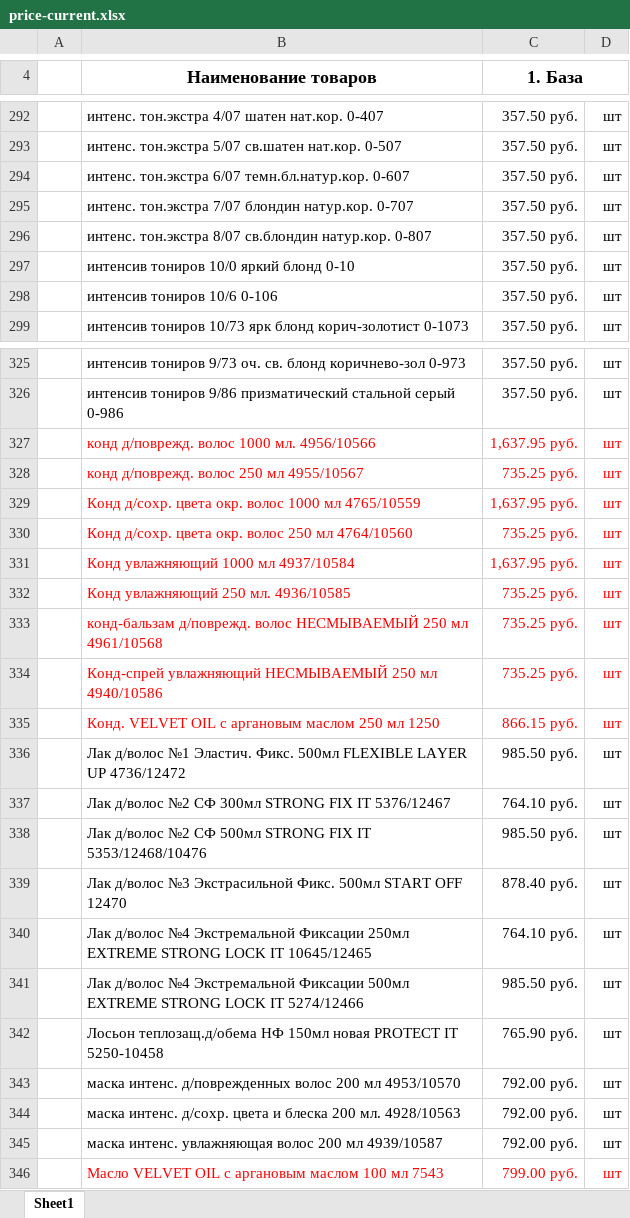
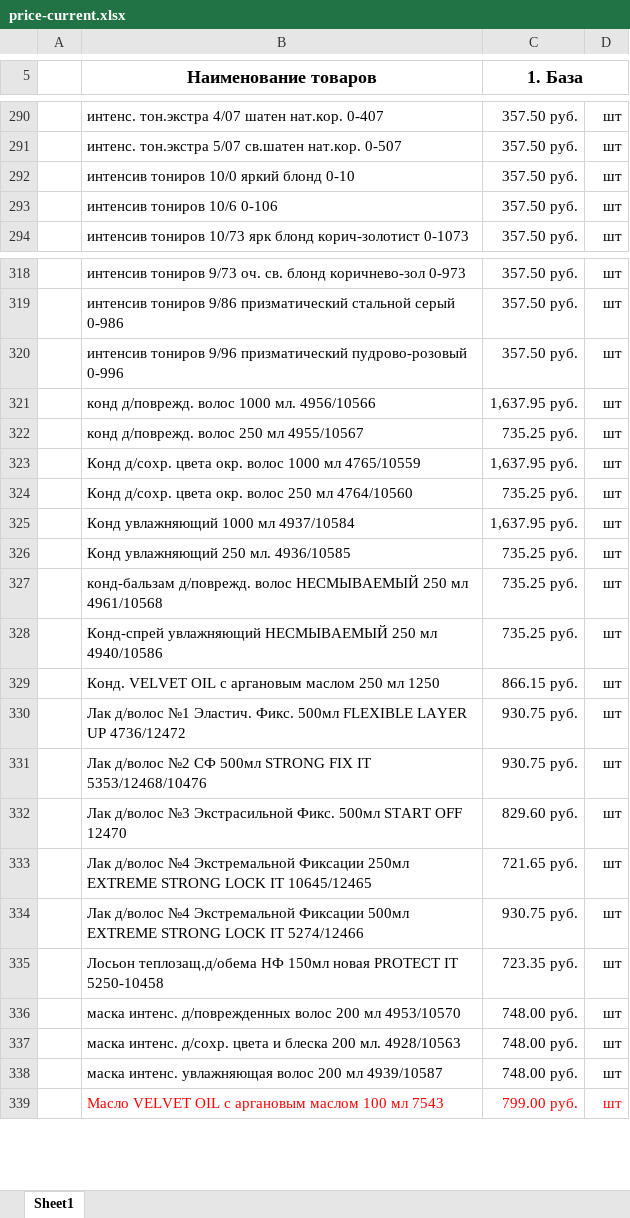
Before and after one commit to aiodoggmd/zilma-site, an Excel workbook: public/prices/price-current.xlsx, sheet Sheet1, drawn as a sheet; only a part is shown, gaps mark what is left out; values as stored, in another font and other column widths than the file's, no borders; removed rows and columns are numbered as before the commit, all else as after; the diff covers the shown part only; the diff names each change by its address in the sheet, - before the commit and + after, or states it on an @@ line.

```diff
--- a/public/prices/price-current.xlsx (sheet Sheet1)
+++ b/public/prices/price-current.xlsx (sheet Sheet1)
-row 294:  | интенс. тон.экстра 6/07 темн.бл.натур.кор. 0-607 | 357.50 руб. | шт
-row 295:  | интенс. тон.экстра 7/07 блондин натур.кор. 0-707 | 357.50 руб. | шт
-row 296:  | интенс. тон.экстра 8/07 св.блондин натур.кор. 0-807 | 357.50 руб. | шт
+row 320:  | интенсив тониров 9/96 призматический пудрово-розовый 0-996 | 357.50 руб. | шт
-B321:D329 text colour: #FF0000
+B321:D329 text colour: black
-C330 (1. База): 985.50 руб.
+C330 (1. База): 930.75 руб.
-row 337:  | Лак д/волос №2 СФ 300мл STRONG FIX IT 5376/12467 | 764.10 руб. | шт
-C331 (1. База): 985.50 руб.
+C331 (1. База): 930.75 руб.
-C332 (1. База): 878.40 руб.
+C332 (1. База): 829.60 руб.
-C333 (1. База): 764.10 руб.
+C333 (1. База): 721.65 руб.
-C334 (1. База): 985.50 руб.
+C334 (1. База): 930.75 руб.
-C335 (1. База): 765.90 руб.
+C335 (1. База): 723.35 руб.
-C336:C338 (1. База): 792.00 руб.
+C336:C338 (1. База): 748.00 руб.
```
Also changed, not shown: 54 added rows, 42 removed rows, 33 edited cells and cell formats elsewhere in this sheet, public/prices/price-promo.xlsx, 2 other files.
